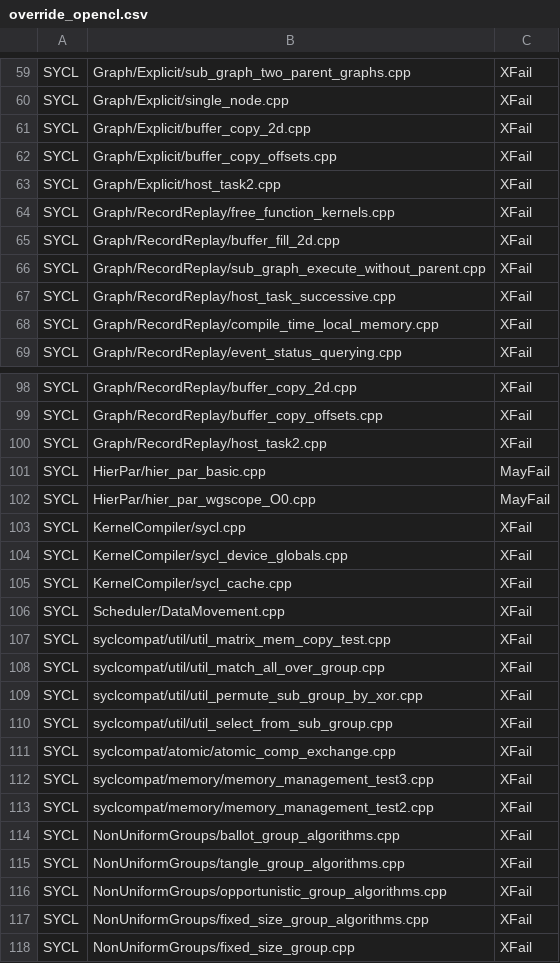
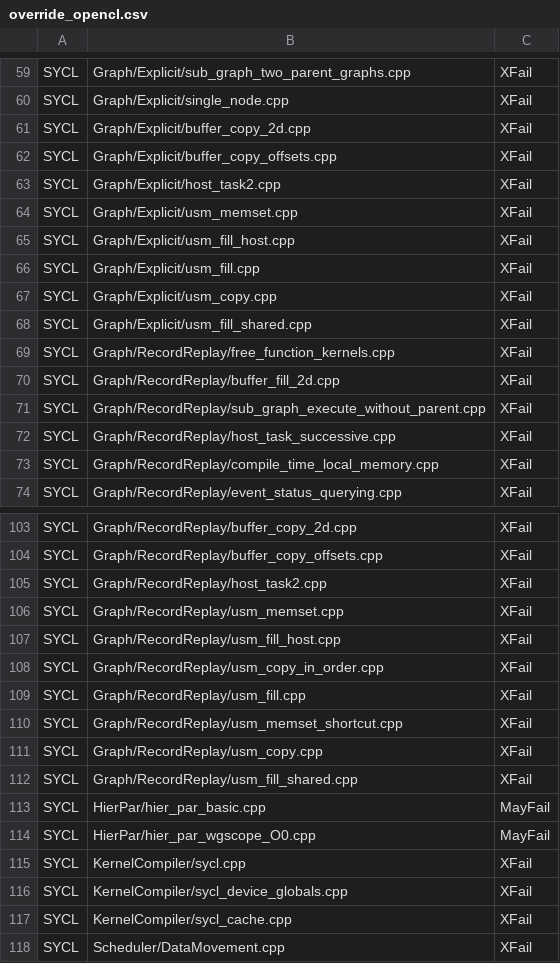
Before and after one commit to uxlfoundation/oneapi-construction-kit, a CSV file: scripts/testing/sycl_e2e/override_opencl.csv, drawn as a sheet; only a part is shown, gaps mark what is left out; the shorter side is filled out with more unchanged rows.

Commit message:
Added more e2e xfails for new graph fails
https://github.com/intel/llvm/pull/18177/files removed UNSUPPORTED
from multiple tests, and we now see some new graph fails so set XFAIL
for them.

```diff
--- a/scripts/testing/sycl_e2e/override_opencl.csv
+++ b/scripts/testing/sycl_e2e/override_opencl.csv
@@ -63,2 +63,7 @@ SYCL,Graph/Explicit/buffer_copy_offsets.cpp,XFail
 SYCL,Graph/Explicit/host_task2.cpp,XFail
+SYCL,Graph/Explicit/usm_memset.cpp,XFail
+SYCL,Graph/Explicit/usm_fill_host.cpp,XFail
+SYCL,Graph/Explicit/usm_fill.cpp,XFail
+SYCL,Graph/Explicit/usm_copy.cpp,XFail
+SYCL,Graph/Explicit/usm_fill_shared.cpp,XFail
 SYCL,Graph/RecordReplay/free_function_kernels.cpp,XFail
@@ -100,2 +105,9 @@ SYCL,Graph/RecordReplay/buffer_copy_offsets.cpp,XFail
 SYCL,Graph/RecordReplay/host_task2.cpp,XFail
+SYCL,Graph/RecordReplay/usm_memset.cpp,XFail
+SYCL,Graph/RecordReplay/usm_fill_host.cpp,XFail
+SYCL,Graph/RecordReplay/usm_copy_in_order.cpp,XFail
+SYCL,Graph/RecordReplay/usm_fill.cpp,XFail
+SYCL,Graph/RecordReplay/usm_memset_shortcut.cpp,XFail
+SYCL,Graph/RecordReplay/usm_copy.cpp,XFail
+SYCL,Graph/RecordReplay/usm_fill_shared.cpp,XFail
 SYCL,HierPar/hier_par_basic.cpp,MayFail
```
